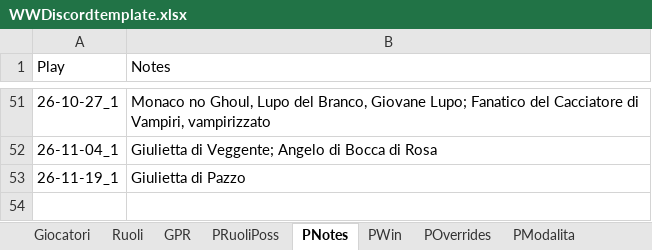
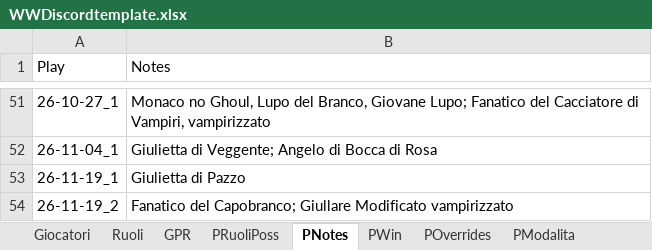
Before and after one commit to FilippoMart/WW-Discord, an Excel workbook: WWDiscordtemplate.xlsx, sheet PNotes, drawn as a sheet; only a part is shown, gaps mark what is left out; values as stored, in another font and other column widths than the file's, no borders; the diff names each change by its address in the sheet, - before the commit and + after, or states it on an @@ line.

```diff
--- a/WWDiscordtemplate.xlsx (sheet PNotes)
+++ b/WWDiscordtemplate.xlsx (sheet PNotes)
+row 54: 26-11-19_2 | Fanatico del Capobranco; Giullare Modificato vampirizzato
```
Also changed, not shown: sheet POverrides, sheet GPR, sheet PWin, sheet PModalita, sheet PRuoliPoss, 1 other file.
